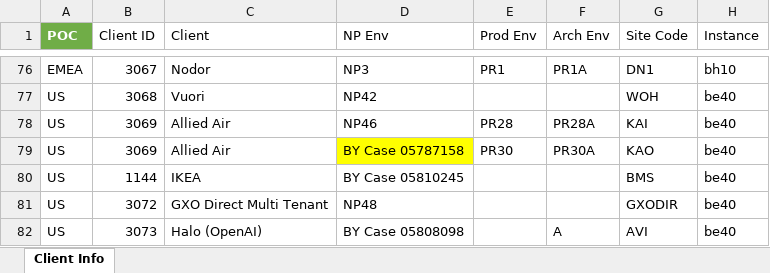
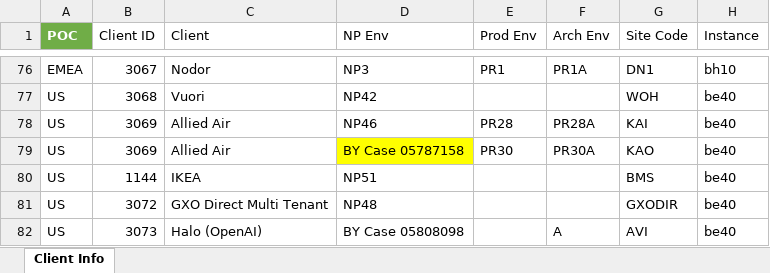
Before and after one commit to xavierpvgxo/instances-manager, an Excel workbook: data/instances.xlsx, sheet Client Info, drawn as a sheet; only a part is shown, gaps mark what is left out; values as stored, in another font and other column widths than the file's, no borders; table styles not drawn; the diff names each change by its address in the sheet, - before the commit and + after, or states it on an @@ line.

```diff
--- a/data/instances.xlsx (sheet Client Info)
+++ b/data/instances.xlsx (sheet Client Info)
-D80 (NP Env): BY Case 05810245
+D80 (NP Env): NP51
```
Also changed, not shown: 2 other files.
